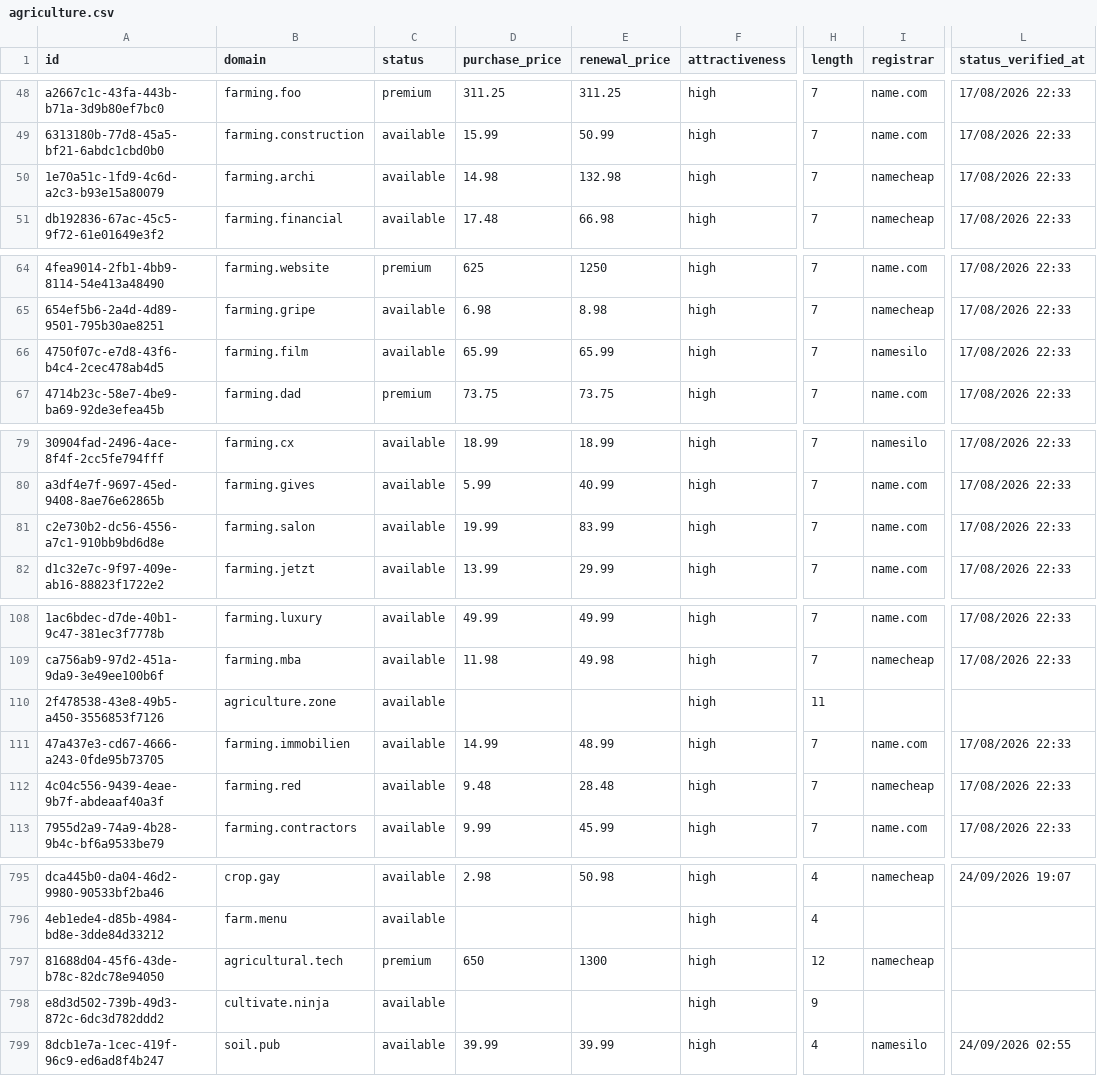
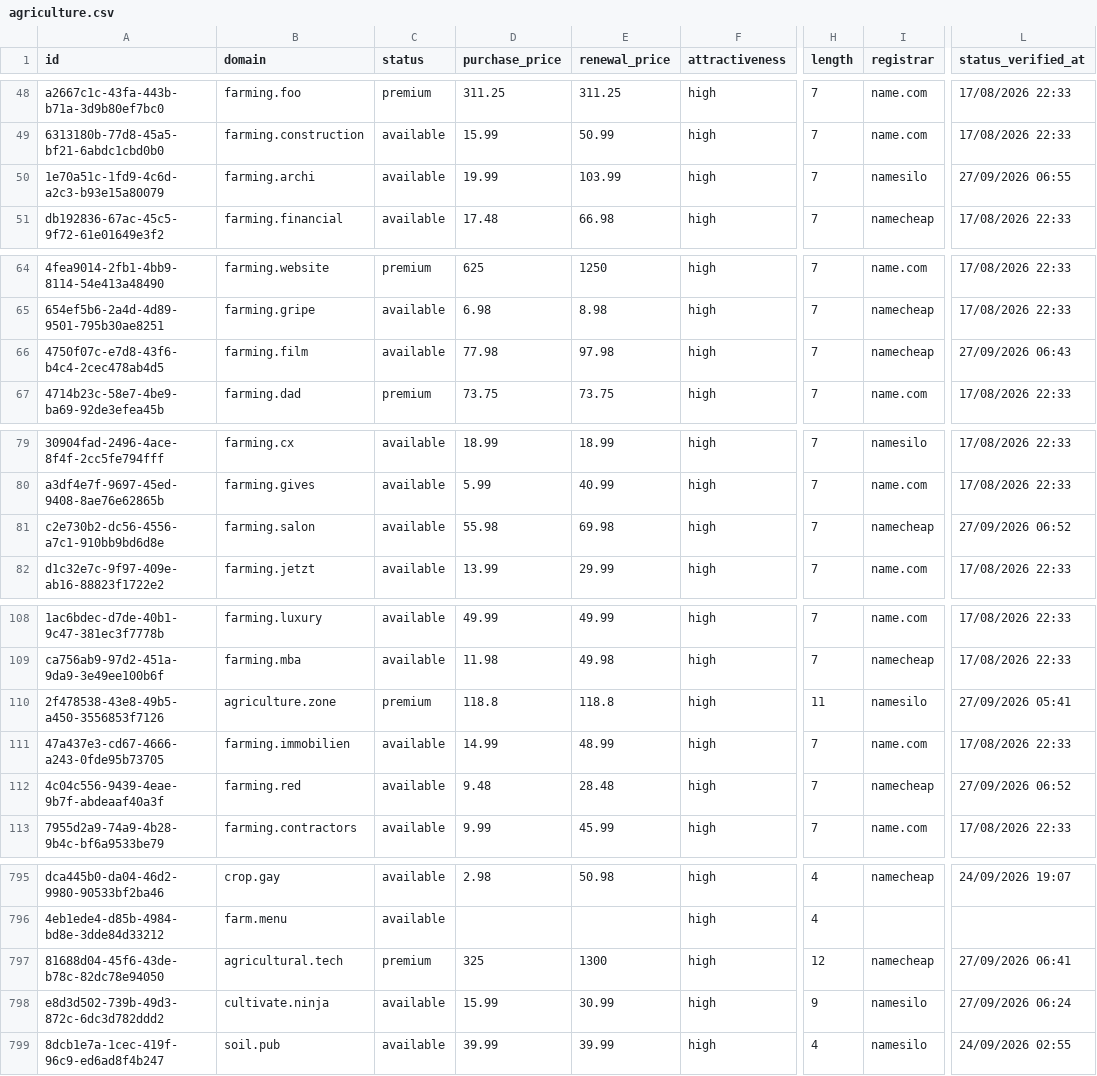
Before and after one commit to UniqueDomains/agriculture-oneword-domains, a CSV file: agriculture.csv, drawn as a sheet; only a part is shown, gaps mark what is left out; the diff covers the shown part only; the diff names each change by its address in the sheet, - before the commit and + after, or states it on an @@ line.

Commit message:
Domains update

```diff
--- a/agriculture.csv
+++ b/agriculture.csv
-D50 (purchase_price): 14.98
+D50 (purchase_price): 19.99
-E50 (renewal_price): 132.98
+E50 (renewal_price): 103.99
-I50 (registrar): namecheap
+I50 (registrar): namesilo
-L50 (status_verified_at): 17/08/2026 22:33
+L50 (status_verified_at): 27/09/2026 06:55
-D66 (purchase_price): 65.99
+D66 (purchase_price): 77.98
-E66 (renewal_price): 65.99
+E66 (renewal_price): 97.98
-I66 (registrar): namesilo
+I66 (registrar): namecheap
-L66 (status_verified_at): 17/08/2026 22:33
+L66 (status_verified_at): 27/09/2026 06:43
-D81 (purchase_price): 19.99
+D81 (purchase_price): 55.98
-E81 (renewal_price): 83.99
+E81 (renewal_price): 69.98
-I81 (registrar): name.com
+I81 (registrar): namecheap
-L81 (status_verified_at): 17/08/2026 22:33
+L81 (status_verified_at): 27/09/2026 06:52
-C110 (status): available
+C110 (status): premium
-D110 (purchase_price): (empty)
+D110 (purchase_price): 118.8
-E110 (renewal_price): (empty)
+E110 (renewal_price): 118.8
-I110 (registrar): (empty)
+I110 (registrar): namesilo
-L110 (status_verified_at): (empty)
+L110 (status_verified_at): 27/09/2026 05:41
-L112 (status_verified_at): 17/08/2026 22:33
+L112 (status_verified_at): 27/09/2026 06:52
-D797 (purchase_price): 650
+D797 (purchase_price): 325
-L797 (status_verified_at): (empty)
+L797 (status_verified_at): 27/09/2026 06:41
-D798 (purchase_price): (empty)
+D798 (purchase_price): 15.99
-E798 (renewal_price): (empty)
+E798 (renewal_price): 30.99
-I798 (registrar): (empty)
+I798 (registrar): namesilo
-L798 (status_verified_at): (empty)
+L798 (status_verified_at): 27/09/2026 06:24
```
Also changed, not shown: 28 edited cells elsewhere in this file, 3 other files.
